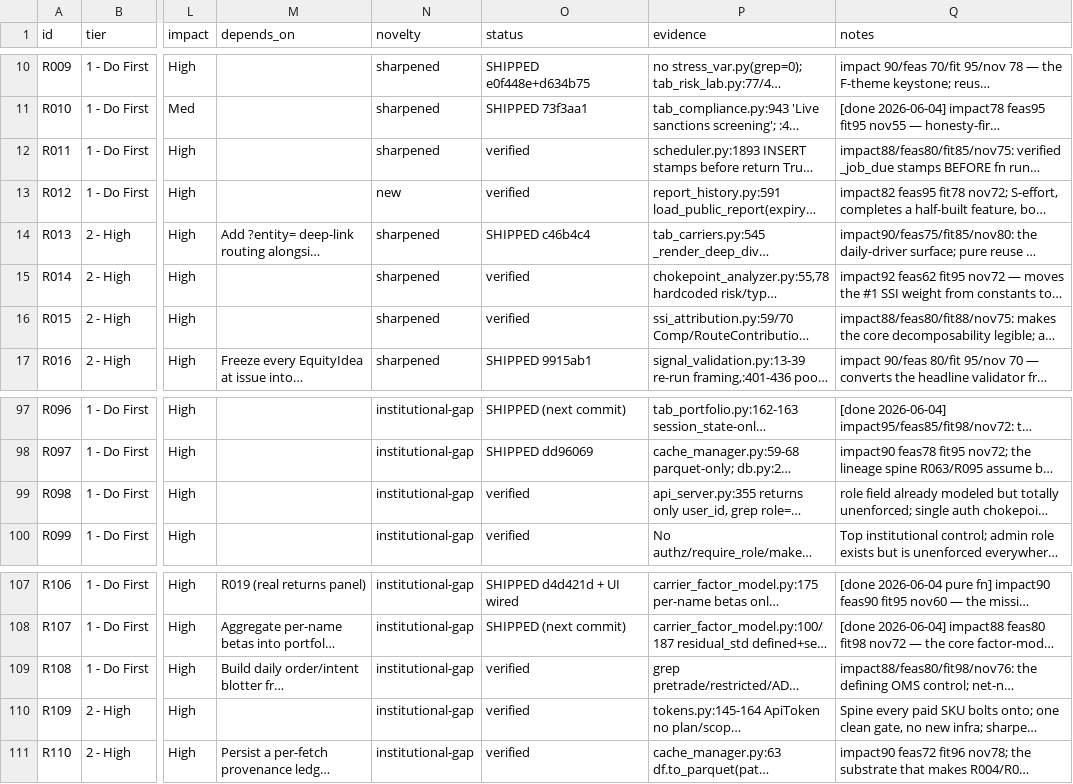
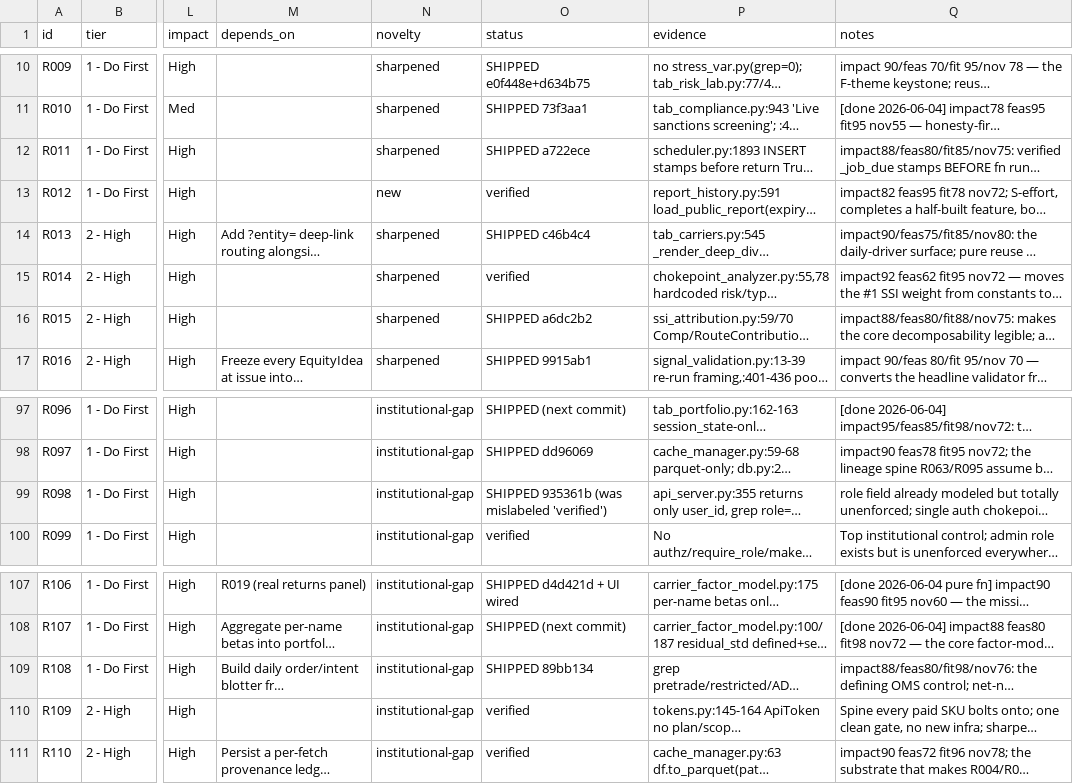
Before and after one commit to asmortara-blip/ship-tracker, a CSV file: recommendations.csv, drawn as a sheet; only a part is shown, gaps mark what is left out; long unchanged cells end in …; the diff names each change by its address in the sheet, - before the commit and + after, or states it on an @@ line.

```diff
--- a/recommendations.csv
+++ b/recommendations.csv
-O12 (status): verified
+O12 (status): SHIPPED a722ece
-O16 (status): verified
+O16 (status): SHIPPED a6dc2b2
-O99 (status): verified
+O99 (status): SHIPPED 935361b (was mislabeled 'verified')
-O109 (status): verified
+O109 (status): SHIPPED 89bb134
```
